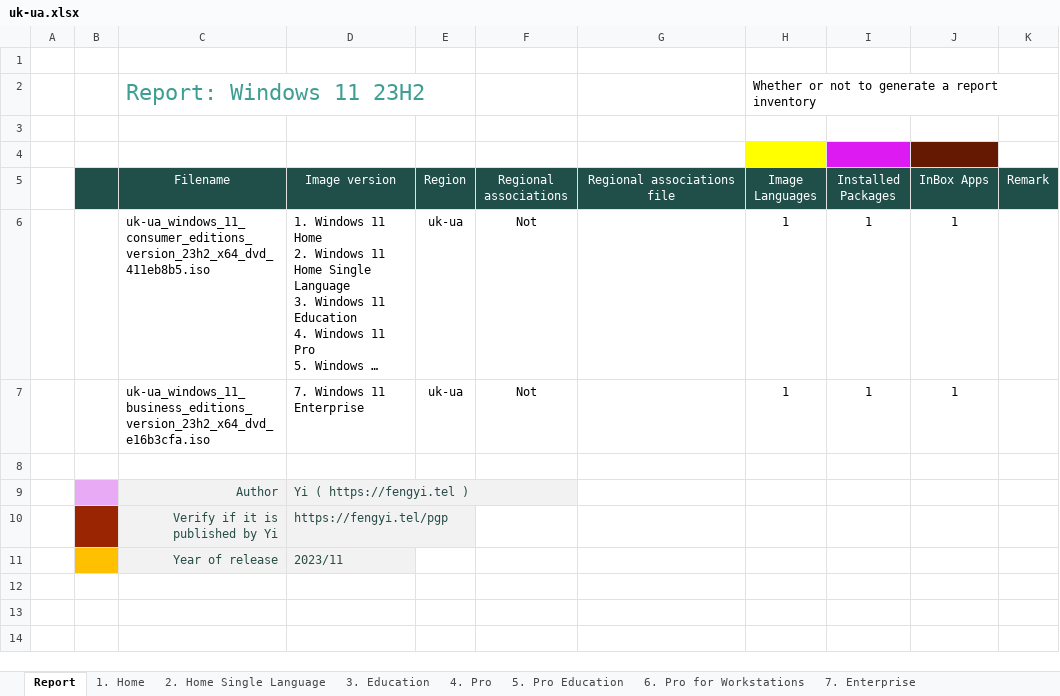
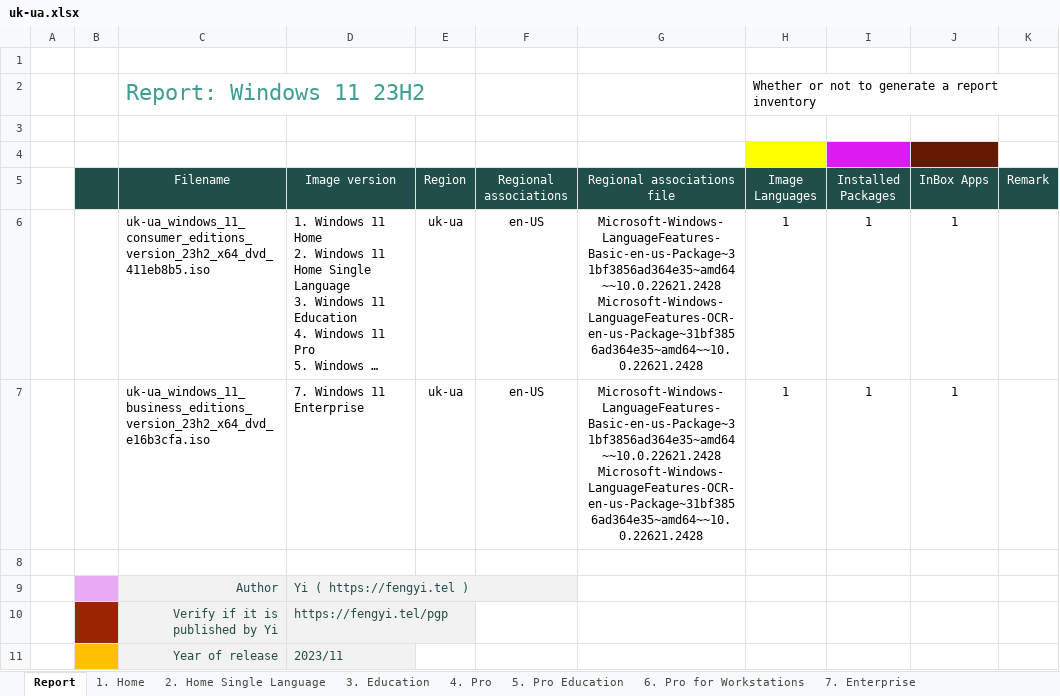
Before and after one commit to ilikeyi/Solutions, an Excel workbook: _Learn/Packaging.tutorial/OS.11/23H2/Expand/Install/Report/uk-ua.xlsx, sheet Report, drawn as a sheet; long unchanged cells end in …; values as stored, in another font and other column widths than the file's, no borders; conditional formats and table styles not drawn; ↵ is a line break in a cell; the diff names each change by its address in the sheet, - before the commit and + after, or states it on an @@ line.

```diff
--- a/_Learn/Packaging.tutorial/OS.11/23H2/Expand/Install/Report/uk-ua.xlsx (sheet Report)
+++ b/_Learn/Packaging.tutorial/OS.11/23H2/Expand/Install/Report/uk-ua.xlsx (sheet Report)
-F6:F7 (Regional associations): Not
+F6:F7 (Regional associations): en-US
-G6:G7 (Regional associations file): (empty)
+G6:G7 (Regional associations file): Microsoft-Windows-LanguageFeatures-Basic-en-us-Package~31bf3856ad364e35~amd64~~10.0.22621.2428 ↵ Microsoft-Windows-LanguageFeatures-OCR-en-us-Package~31bf3856ad364e35~amd64~~10.0.22621.2428
```
Also changed, not shown: _Learn/Packaging.tutorial/OS.11/23H2/Expand/Install/Report.Overview.xlsx, _Learn/Packaging.tutorial/OS.11/23H2/Expand/Install/Report/ar-sa.xlsx, 7 other files.
